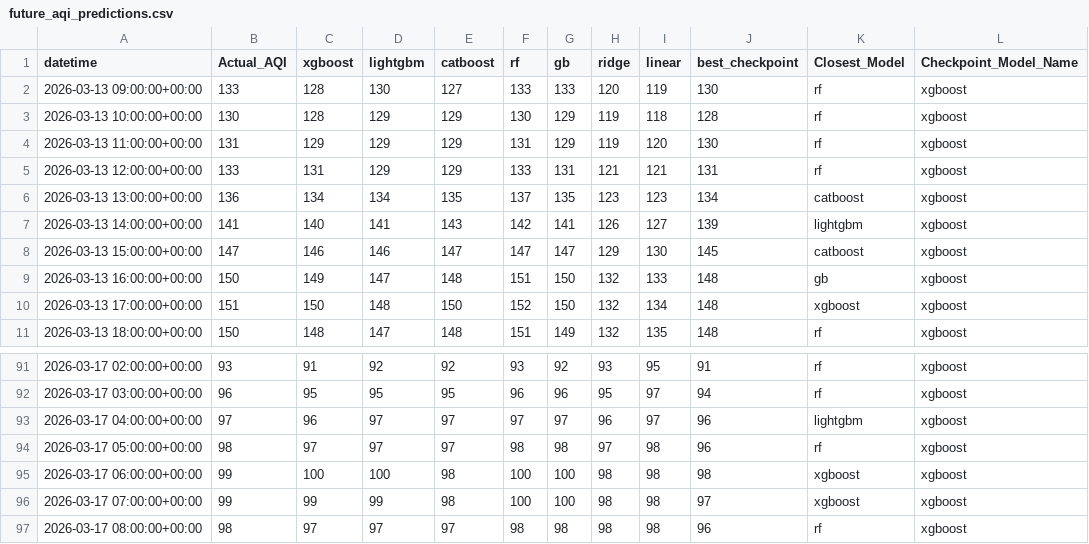
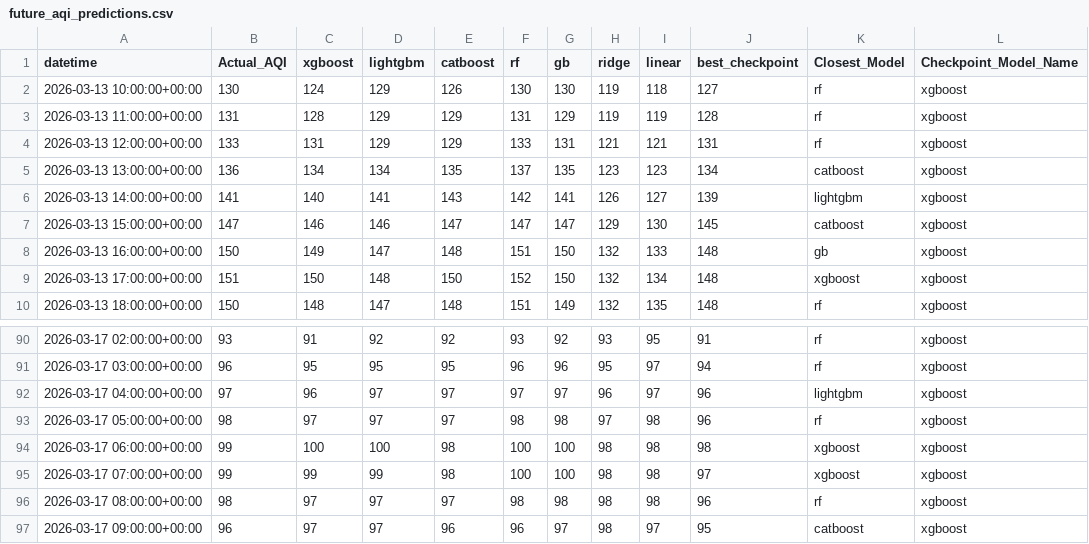
Before and after one commit to Yusra-Munawwar/AQI_Prediction, a CSV file: data/future_aqi_predictions.csv, drawn as a sheet; only a part is shown, gaps mark what is left out.

```diff
--- a/data/future_aqi_predictions.csv
+++ b/data/future_aqi_predictions.csv
@@ -1,5 +1,4 @@
 datetime,Actual_AQI,xgboost,lightgbm,catboost,rf,gb,ridge,linear,best_checkpoint,Closest_Model,Checkpoint_Model_Name
-2026-03-13 09:00:00+00:00,133,128,130,127,133,133,120,119,130,rf,xgboost
-2026-03-13 10:00:00+00:00,130,128,129,129,130,129,119,118,128,rf,xgboost
-2026-03-13 11:00:00+00:00,131,129,129,129,131,129,119,120,130,rf,xgboost
+2026-03-13 10:00:00+00:00,130,124,129,126,130,130,119,118,127,rf,xgboost
+2026-03-13 11:00:00+00:00,131,128,129,129,131,129,119,119,128,rf,xgboost
 2026-03-13 12:00:00+00:00,133,131,129,129,133,131,121,121,131,rf,xgboost
@@ -97 +96,2 @@ datetime,Actual_AQI,xgboost,lightgbm,catboost,rf,gb,ridge,linear,best_checkpoint
 2026-03-17 08:00:00+00:00,98,97,97,97,98,98,98,98,96,rf,xgboost
+2026-03-17 09:00:00+00:00,96,97,97,96,96,97,98,97,95,catboost,xgboost
```
Also changed, not shown: data/future_prediction_comparison.csv, 13 other files.
